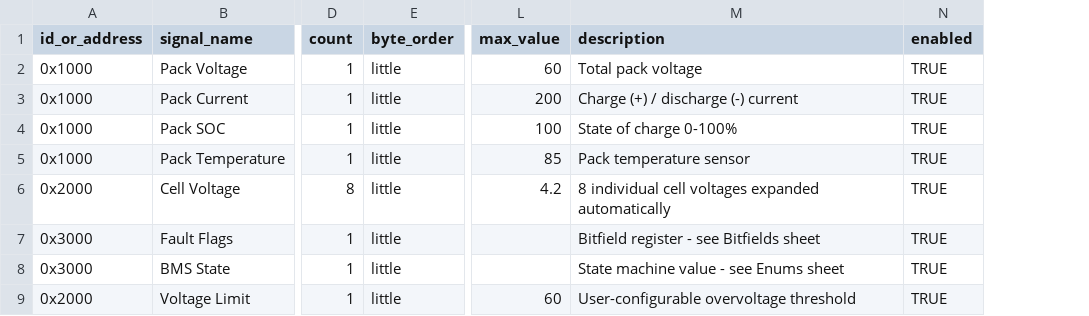
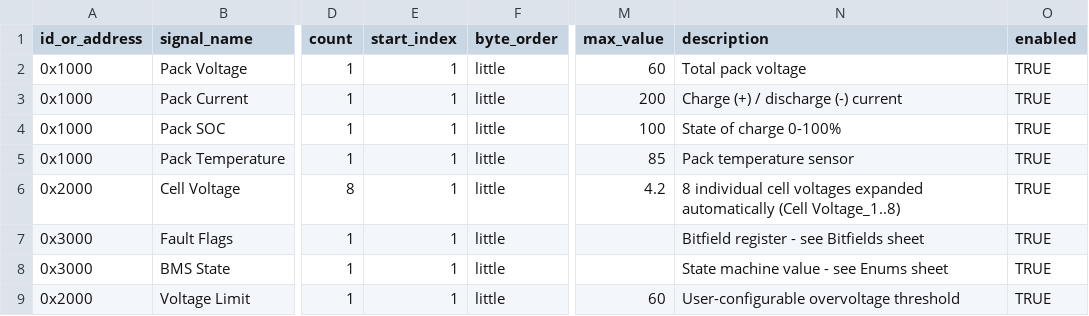
Before and after one commit to P-Shreyas543/Bytehound, a CSV file: app/resources/config_template/variables.csv, drawn as a sheet; only a part is shown, gaps mark what is left out; addresses are those after the commit; the diff names each change by its address in the sheet, - before the commit and + after, or states it on an @@ line.

```diff
--- a/app/resources/config_template/variables.csv
+++ b/app/resources/config_template/variables.csv
+column E (start_index), rows 2-9: all 1
-N6 (description): …expanded automatically
+N6 (description): …expanded automatically (Cell Voltage_1..8)
```
Also changed, not shown: app/resources/config_template/protocol.csv, 29 other files.
